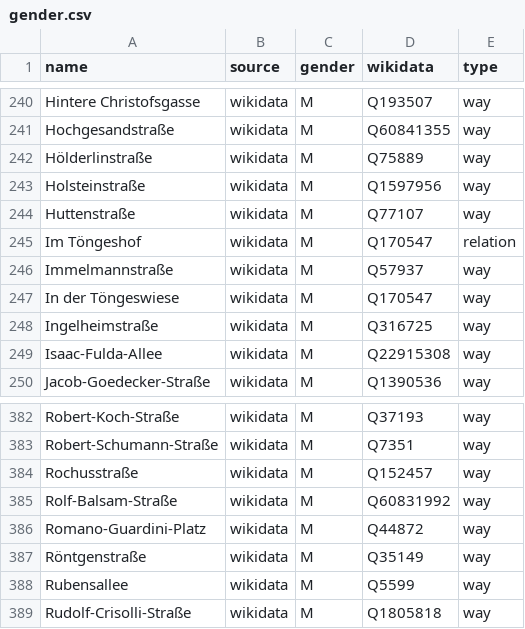
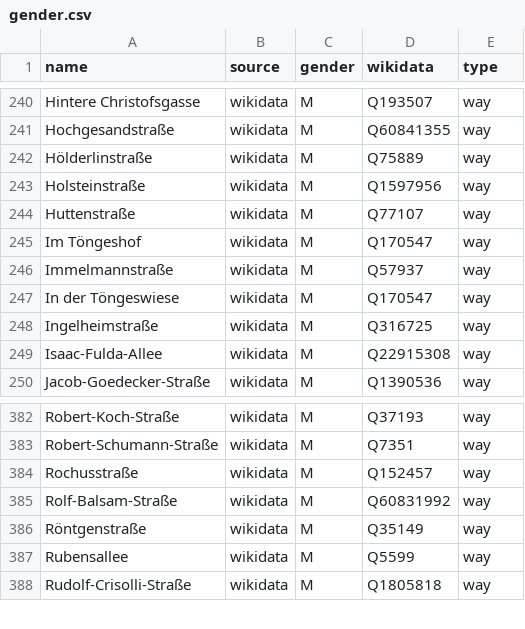
Before and after one commit to EqualStreetNames/equalstreetnames-mainz, a CSV file: data/gender.csv, drawn as a sheet; only a part is shown, gaps mark what is left out.

```diff
--- a/data/gender.csv
+++ b/data/gender.csv
@@ -244,3 +244,3 @@ Holsteinstraße,wikidata,M,Q1597956,way
 Huttenstraße,wikidata,M,Q77107,way
-"Im Töngeshof",wikidata,M,Q170547,relation
+"Im Töngeshof",wikidata,M,Q170547,way
 Immelmannstraße,wikidata,M,Q57937,way
@@ -385,3 +385,2 @@ Rochusstraße,wikidata,M,Q152457,way
 Rolf-Balsam-Straße,wikidata,M,Q60831992,way
-Romano-Guardini-Platz,wikidata,M,Q44872,way
 Röntgenstraße,wikidata,M,Q35149,way
```
Also changed, not shown: data/other.csv, 4 other files.
